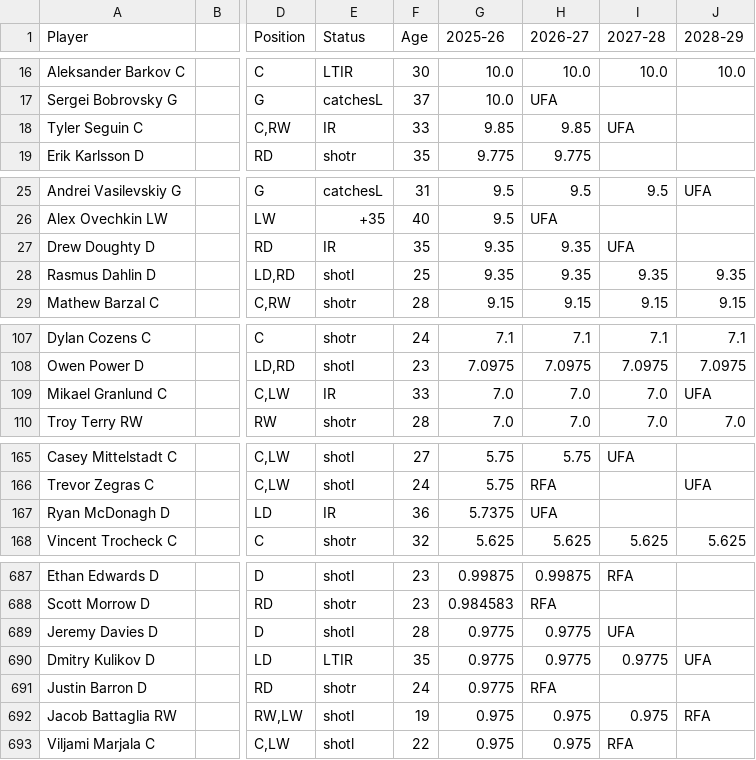
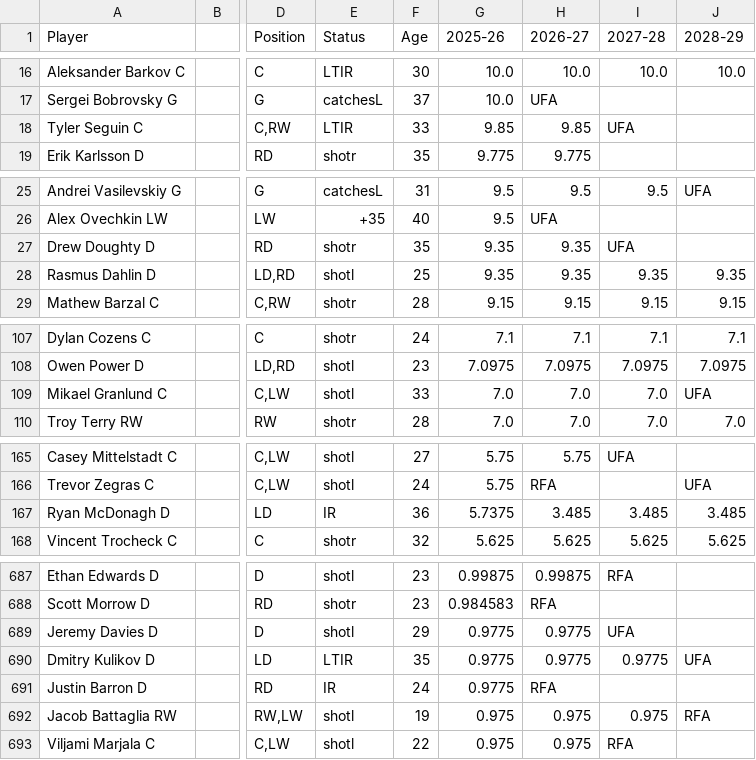
Before and after one commit to kww271/qBneK36JpdQetizHcQM7DMrCSz, a CSV file: caphits.csv, drawn as a sheet; only a part is shown, gaps mark what is left out; the diff covers the shown part only; the diff names each change by its address in the sheet, - before the commit and + after, or states it on an @@ line.

Commit message:
Updated December 06, 2025 at 20:48

```diff
--- a/caphits.csv
+++ b/caphits.csv
-E18 (Status): IR
+E18 (Status): LTIR
-E27 (Status): IR
+E27 (Status): shotr
-E109 (Status): IR
+E109 (Status): shotl
-H167 (2026-27): UFA
+H167 (2026-27): 3.485
-I167 (2027-28): (empty)
+I167 (2027-28): 3.485
-J167 (2028-29): (empty)
+J167 (2028-29): 3.485
-F689 (Age): 28
+F689 (Age): 29
-E691 (Status): shotr
+E691 (Status): IR
```
Also changed, not shown: 23 edited cells elsewhere in this file.
